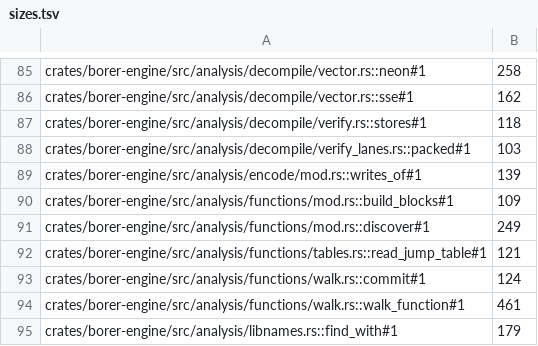
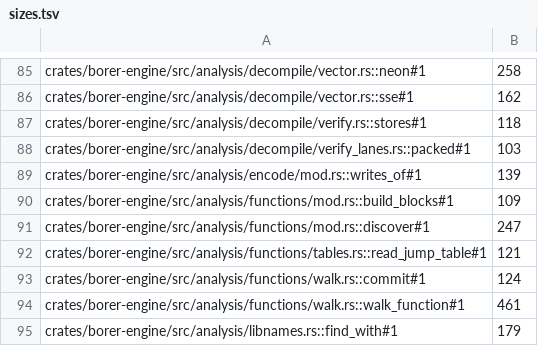
Before and after one commit to imjustprism/borer, a TSV file: scripts/check/sizes.tsv, drawn as a sheet; only a part is shown, gaps mark what is left out.

```diff
--- a/scripts/check/sizes.tsv
+++ b/scripts/check/sizes.tsv
@@ -90,3 +90,3 @@ crates/borer-engine/src/analysis/encode/mod.rs::writes_of#1	139
 crates/borer-engine/src/analysis/functions/mod.rs::build_blocks#1	109
-crates/borer-engine/src/analysis/functions/mod.rs::discover#1	249
+crates/borer-engine/src/analysis/functions/mod.rs::discover#1	247
 crates/borer-engine/src/analysis/functions/tables.rs::read_jump_table#1	121
```
Also changed, not shown: 3 other files.
